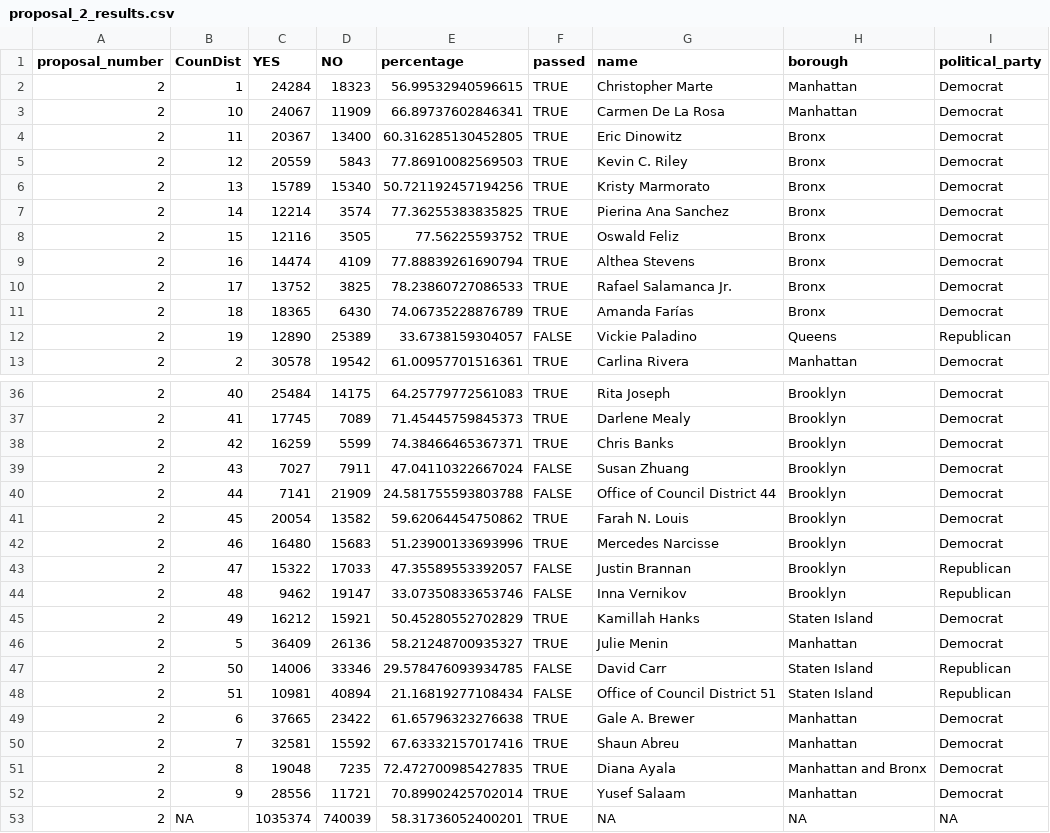
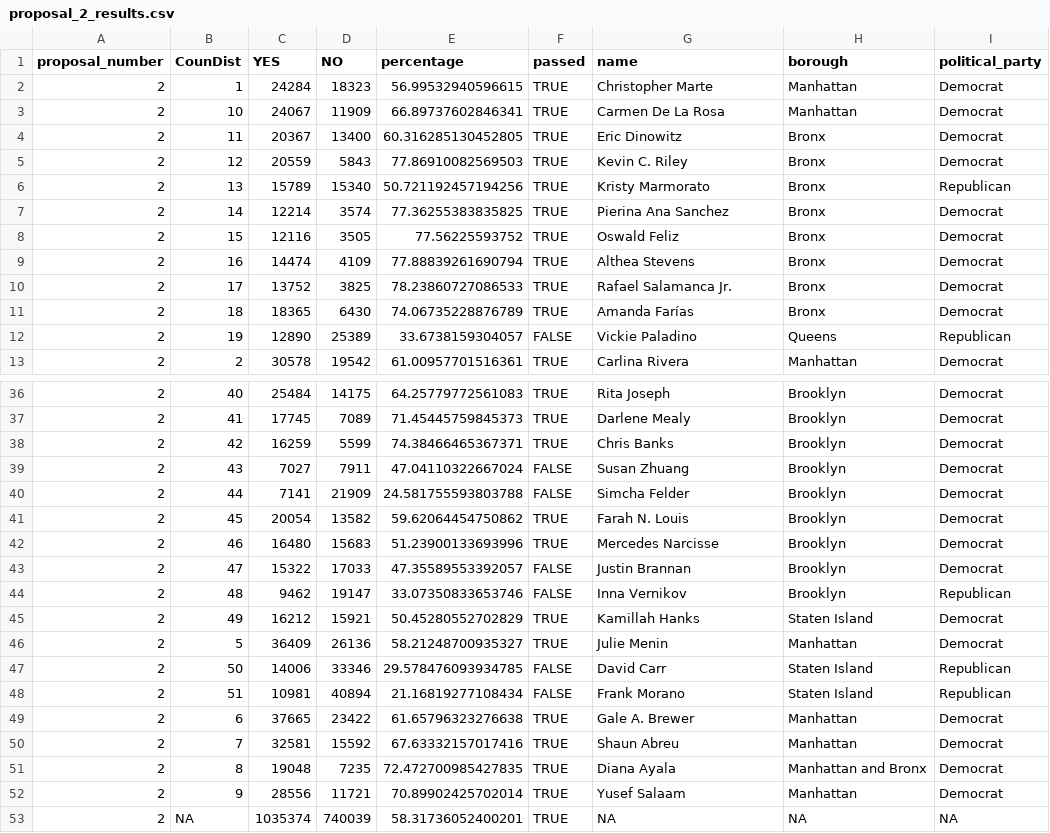
Before and after one commit to pspauster/2025-nyc-general-results, a CSV file: analysis/proposal_2_results.csv, drawn as a sheet; only a part is shown, gaps mark what is left out.

Commit message:
councilmembers fix

```diff
--- a/analysis/proposal_2_results.csv
+++ b/analysis/proposal_2_results.csv
@@ -5,3 +5,3 @@ proposal_number,CounDist,YES,NO,percentage,passed,name,borough,political_party
 2,12,20559,5843,77.86910082569503,TRUE,Kevin C. Riley,Bronx,Democrat
-2,13,15789,15340,50.721192457194256,TRUE,Kristy Marmorato,Bronx,Democrat
+2,13,15789,15340,50.721192457194256,TRUE,Kristy Marmorato,Bronx,Republican
 2,14,12214,3574,77.36255383835825,TRUE,Pierina Ana Sanchez,Bronx,Democrat
@@ -39,6 +39,6 @@ proposal_number,CounDist,YES,NO,percentage,passed,name,borough,political_party
 2,43,7027,7911,47.04110322667024,FALSE,Susan Zhuang,Brooklyn,Democrat
-2,44,7141,21909,24.581755593803788,FALSE,Office of Council District 44,Brooklyn,Democrat
+2,44,7141,21909,24.581755593803788,FALSE,Simcha Felder,Brooklyn,Democrat
 2,45,20054,13582,59.62064454750862,TRUE,Farah N. Louis,Brooklyn,Democrat
 2,46,16480,15683,51.23900133693996,TRUE,Mercedes Narcisse,Brooklyn,Democrat
-2,47,15322,17033,47.35589553392057,FALSE,Justin Brannan,Brooklyn,Republican
+2,47,15322,17033,47.35589553392057,FALSE,Justin Brannan,Brooklyn,Democrat
 2,48,9462,19147,33.07350833653746,FALSE,Inna Vernikov,Brooklyn,Republican
@@ -47,3 +47,3 @@ proposal_number,CounDist,YES,NO,percentage,passed,name,borough,political_party
 2,50,14006,33346,29.578476093934785,FALSE,David Carr,Staten Island,Republican
-2,51,10981,40894,21.16819277108434,FALSE,Office of Council District 51,Staten Island,Republican
+2,51,10981,40894,21.16819277108434,FALSE,Frank Morano,Staten Island,Republican
 2,6,37665,23422,61.65796323276638,TRUE,Gale A. Brewer,Manhattan,Democrat
```
Also changed, not shown: analysis/proposal_3_results.csv, analysis/proposal_4_results.csv, 6 other files.
